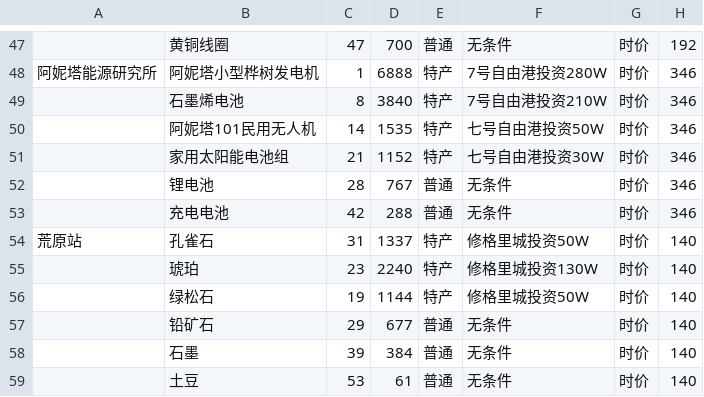
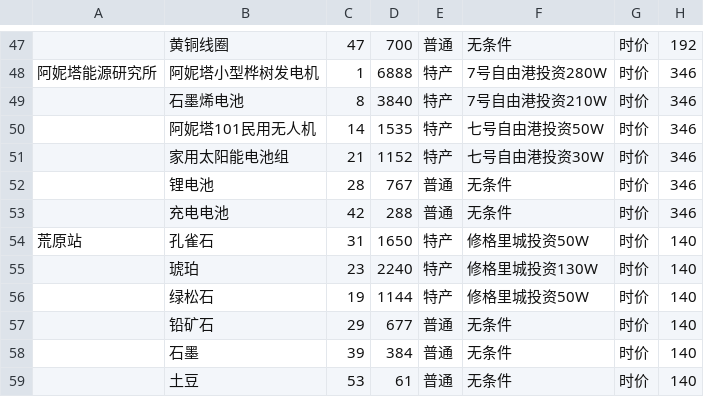
Before and after one commit to yjl9903/resonance-market, a CSV file: scripts/全商品统计.csv, drawn as a sheet; only a part is shown, gaps mark what is left out; the diff names each change by its address in the sheet, - before the commit and + after, or states it on an @@ line.

Commit message:
fix: 孔雀石

```diff
--- a/scripts/全商品统计.csv
+++ b/scripts/全商品统计.csv
-D54: 1337
+D54: 1650
```
